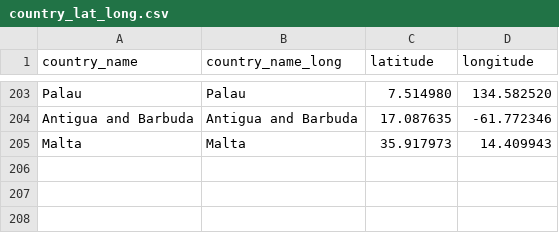
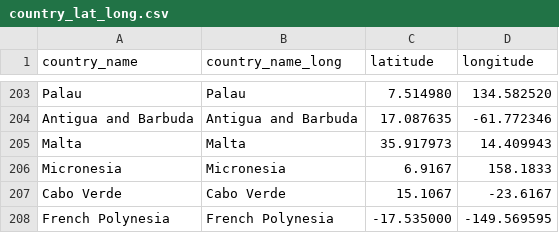
Before and after one commit to ziyingheng0701/FIT3179-A2, a CSV file: country_lat_long.csv, drawn as a sheet; only a part is shown, gaps mark what is left out.

Commit message:
Update country_lat_long.csv

```diff
--- a/country_lat_long.csv
+++ b/country_lat_long.csv
@@ -205 +205,4 @@ Antigua and Barbuda, Antigua and Barbuda, 17.087635, -61.772346
 Malta, Malta, 35.917973,14.409943
+Micronesia, Micronesia,6.9167,158.1833
+Cabo Verde, Cabo Verde, 15.1067, -23.6167
+French Polynesia, French Polynesia, -17.535000, -149.569595
```
